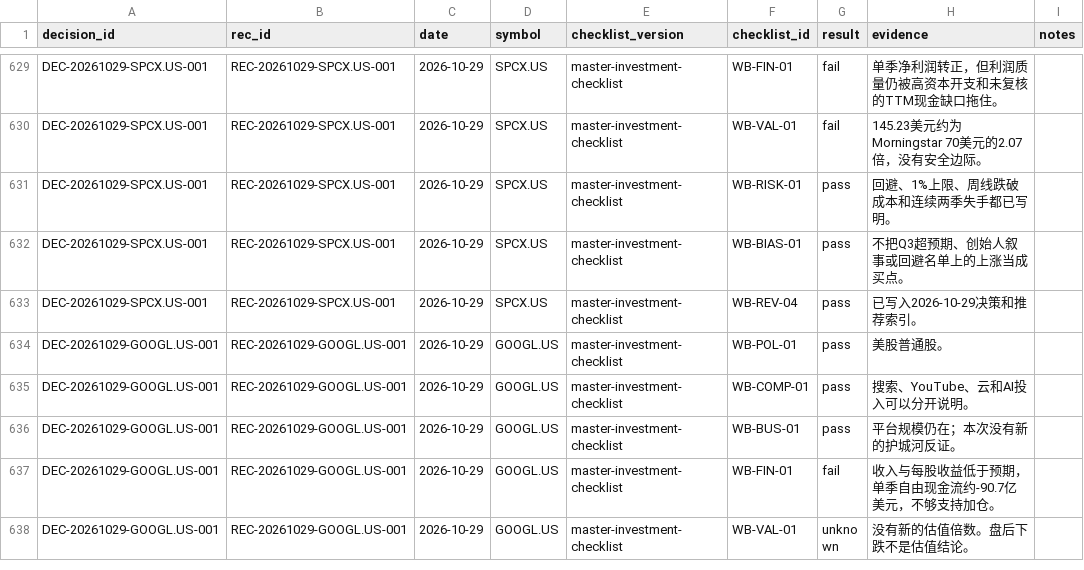
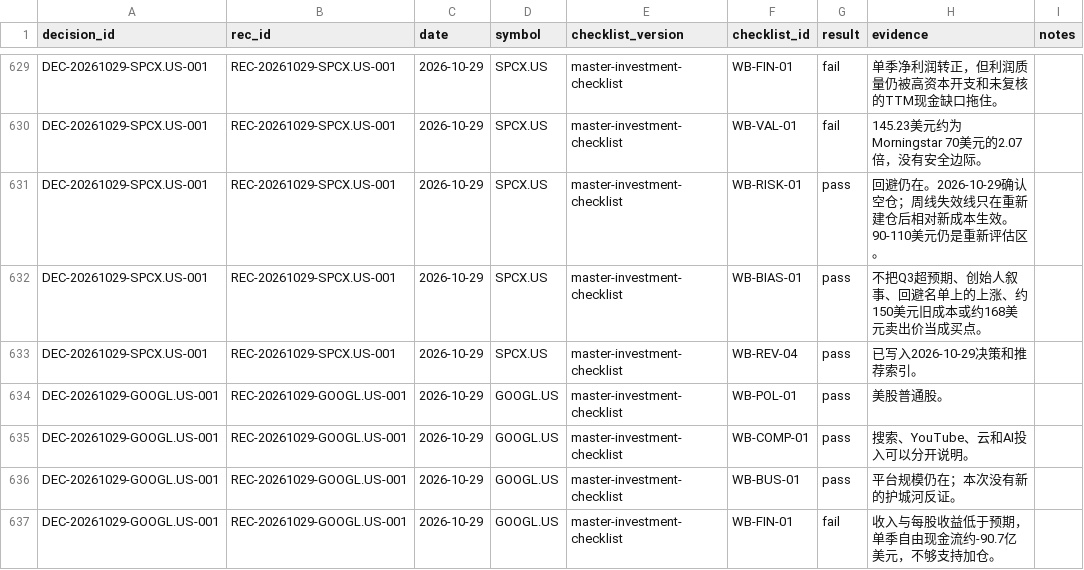
Before and after one commit to lihaozheCharlie/WealthyBrain, a CSV file: wiki/90-data/checklist_scores.csv, drawn as a sheet; only a part is shown, gaps mark what is left out; the shorter side is filled out with more unchanged rows.

```diff
--- a/wiki/90-data/checklist_scores.csv
+++ b/wiki/90-data/checklist_scores.csv
@@ -630,4 +630,4 @@ DEC-20261029-SPCX.US-001,REC-20261029-SPCX.US-001,2026-10-29,SPCX.US,master-inve
 DEC-20261029-SPCX.US-001,REC-20261029-SPCX.US-001,2026-10-29,SPCX.US,master-investment-checklist,WB-VAL-01,fail,"145.23美元约为Morningstar 70美元的2.07倍，没有安全边际。",""
-DEC-20261029-SPCX.US-001,REC-20261029-SPCX.US-001,2026-10-29,SPCX.US,master-investment-checklist,WB-RISK-01,pass,"回避、1%上限、周线跌破成本和连续两季失手都已写明。",""
-DEC-20261029-SPCX.US-001,REC-20261029-SPCX.US-001,2026-10-29,SPCX.US,master-investment-checklist,WB-BIAS-01,pass,"不把Q3超预期、创始人叙事或回避名单上的上涨当成买点。",""
+DEC-20261029-SPCX.US-001,REC-20261029-SPCX.US-001,2026-10-29,SPCX.US,master-investment-checklist,WB-RISK-01,pass,"回避仍在。2026-10-29确认空仓；周线失效线只在重新建仓后相对新成本生效。90-110美元仍是重新评估区。",""
+DEC-20261029-SPCX.US-001,REC-20261029-SPCX.US-001,2026-10-29,SPCX.US,master-investment-checklist,WB-BIAS-01,pass,"不把Q3超预期、创始人叙事、回避名单上的上涨、约150美元旧成本或约168美元卖出价当成买点。",""
 DEC-20261029-SPCX.US-001,REC-20261029-SPCX.US-001,2026-10-29,SPCX.US,master-investment-checklist,WB-REV-04,pass,"已写入2026-10-29决策和推荐索引。",""
```
Also changed, not shown: 2 other files.
